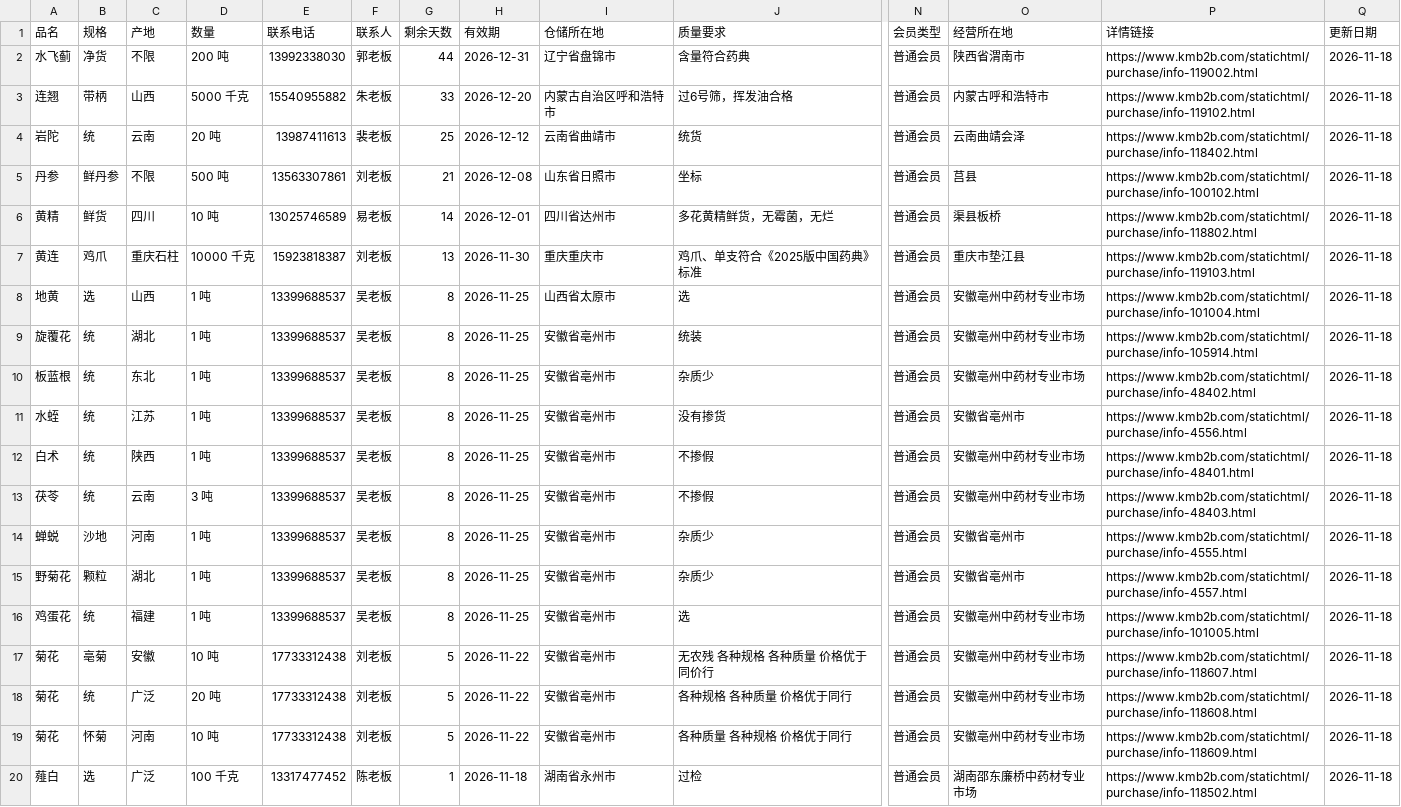
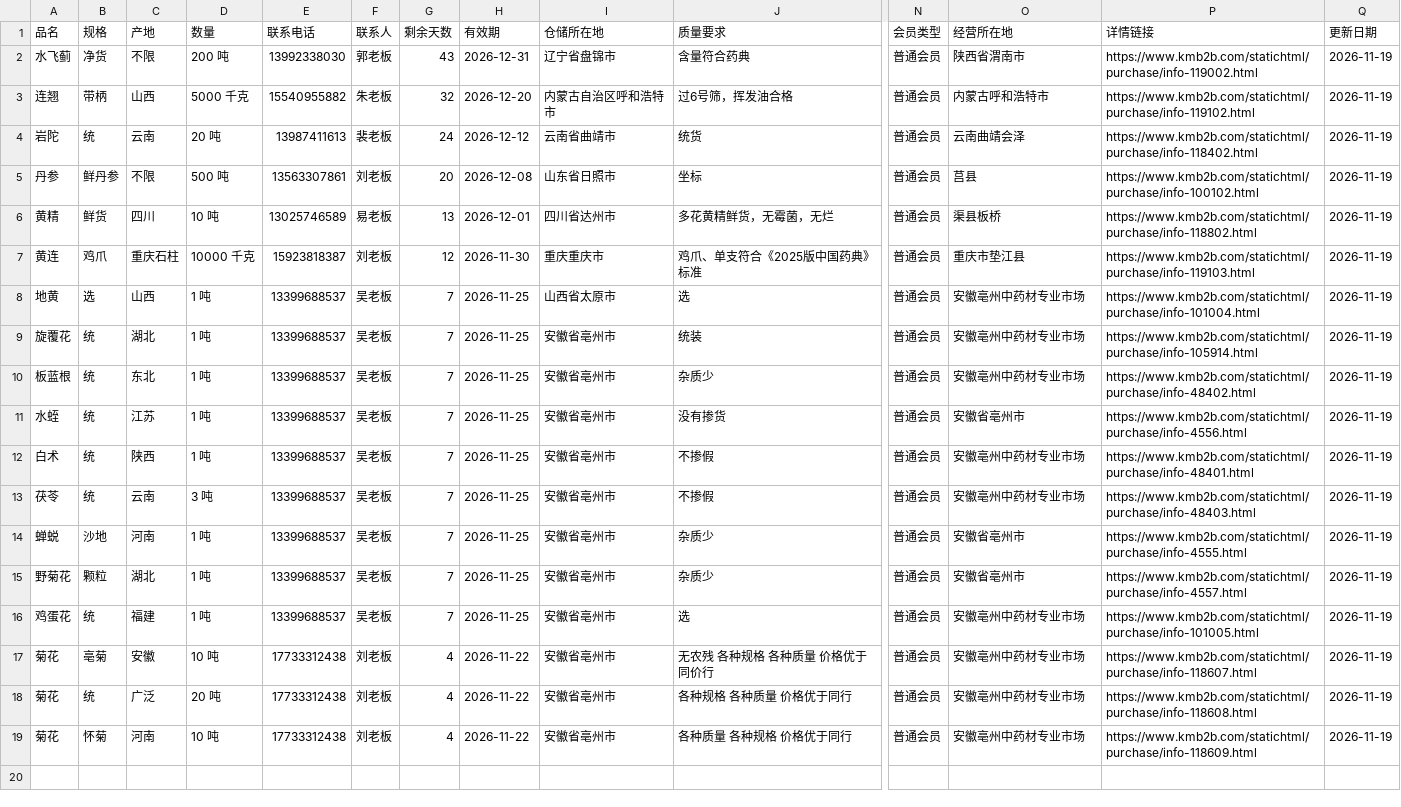
Before and after one commit to 61554799Hfind/medicine-grab, a CSV file: purchase_km.csv, drawn as a sheet; only a part is shown, gaps mark what is left out; rows hold the shown columns only; the diff names each change by its address in the sheet, - before the commit and + after, or states it on an @@ line.

Commit message:
康美需求自动更新 2026-11-19

```diff
--- a/purchase_km.csv
+++ b/purchase_km.csv
-G2 (剩余天数): 44
+G2 (剩余天数): 43
-Q2:Q19 (更新日期): 2026-11-18
+Q2:Q19 (更新日期): 2026-11-19
-G3 (剩余天数): 33
+G3 (剩余天数): 32
-G4 (剩余天数): 25
+G4 (剩余天数): 24
-G5 (剩余天数): 21
+G5 (剩余天数): 20
-G6 (剩余天数): 14
+G6 (剩余天数): 13
-G7 (剩余天数): 13
+G7 (剩余天数): 12
-G8:G16 (剩余天数): 8
+G8:G16 (剩余天数): 7
-G17:G19 (剩余天数): 5
+G17:G19 (剩余天数): 4
-row 20: 薤白 | 选 | 广泛 | 100 千克 | 13317477452 | 陈老板 | 1 | 2026-11-18 | 湖南省永州市 | 过检 | 普通会员 | 湖南邵东廉桥中药材专业市场 | https://www.kmb2b.com/statichtml/purchase/info-118502.html | 2026-11-18
```
